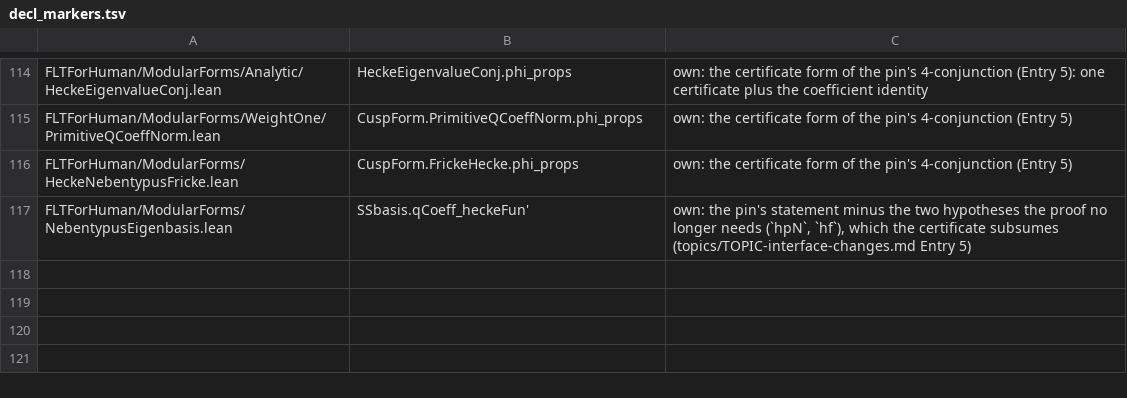
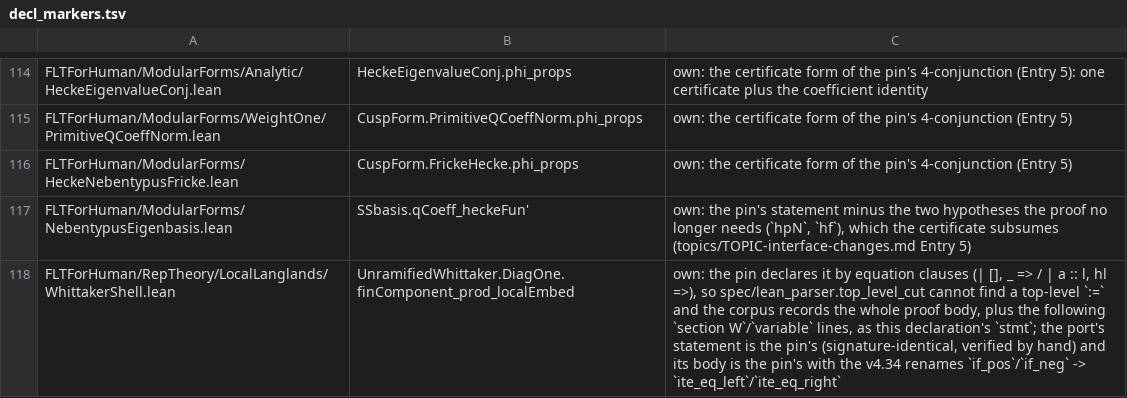
Before and after one commit to htzh/flt_for_human, a TSV file: lean/spec/decl_markers.tsv, drawn as a sheet; only a part is shown, gaps mark what is left out; the diff names each change by its address in the sheet, - before the commit and + after, or states it on an @@ line.

```diff
--- a/lean/spec/decl_markers.tsv
+++ b/lean/spec/decl_markers.tsv
+row 118: FLTForHuman/RepTheory/LocalLanglands/WhittakerShell.lean | UnramifiedWhittaker.DiagOne.finComponent_prod_localEmbed | own: the pin declares it by equation clauses (| [], _ => / | a :: l, hl =>), so spec/lean_parser.top_level_cut cannot find a top-level `:=` and the corpus records the whole proof body, plus the following `section W`/`variable` lines, as this declaration's `stmt`; the port's statement is the pin's (signature-identical, verified by hand) and its body is the pin's with the v4.34 renames `if_pos`/`if_neg` -> `ite_eq_left`/`ite_eq_right`
```
Also changed, not shown: 14 other files.
